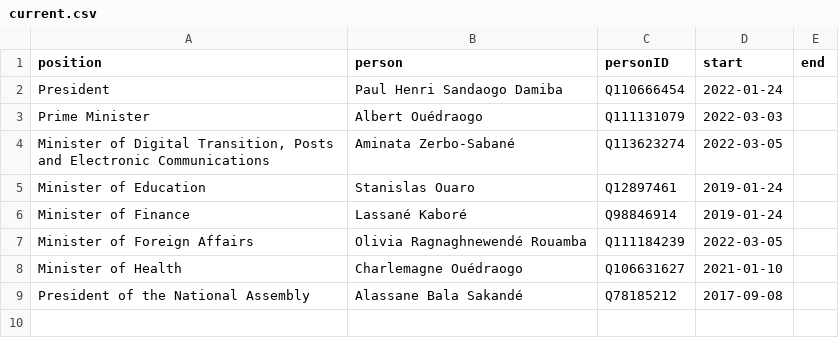
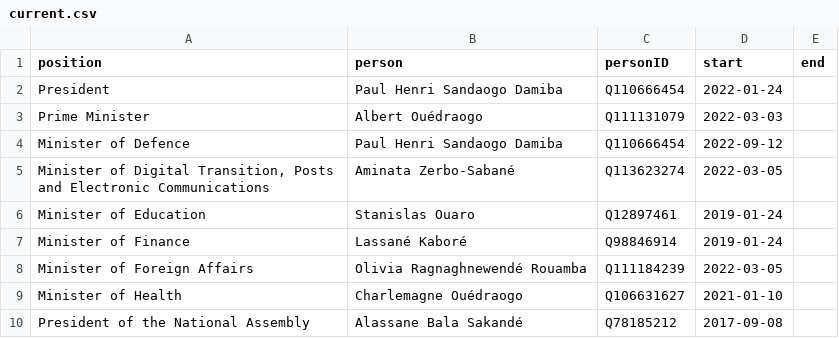
Before and after one commit to every-politician-scrapers/burkina-faso, a CSV file: html/current.csv, drawn as a sheet.

```diff
--- a/html/current.csv
+++ b/html/current.csv
@@ -3,2 +3,3 @@ President,Paul Henri Sandaogo Damiba,Q110666454,2022-01-24,
 Prime Minister,Albert Ouédraogo,Q111131079,2022-03-03,
+Minister of Defence,Paul Henri Sandaogo Damiba,Q110666454,2022-09-12,
 "Minister of Digital Transition, Posts and Electronic Communications",Aminata Zerbo-Sabané,Q113623274,2022-03-05,
```
Also changed, not shown: html/holders21.csv, html/positions.csv, 2 other files.
